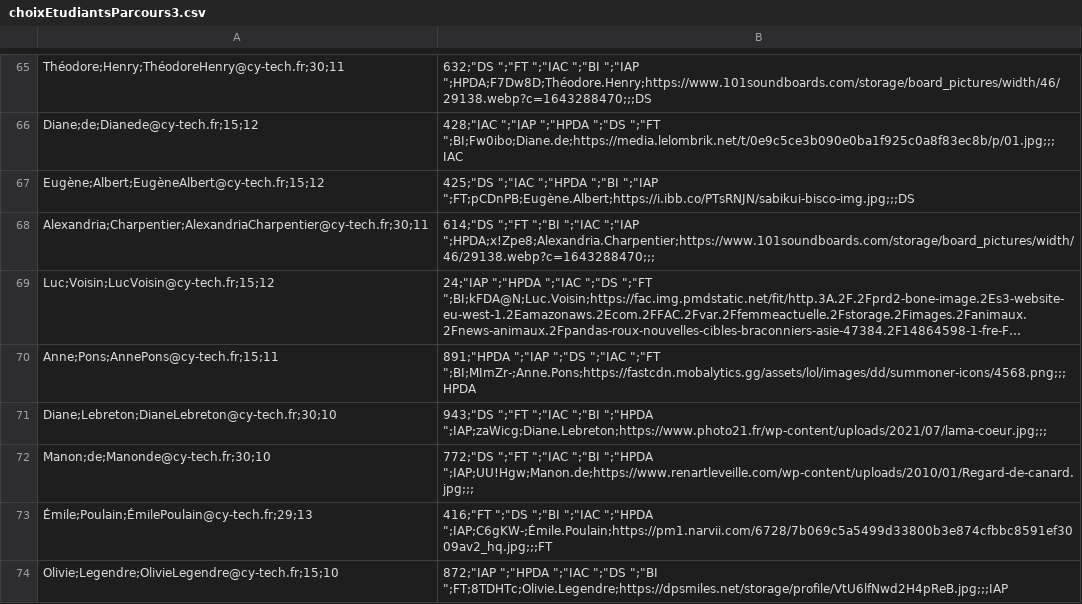
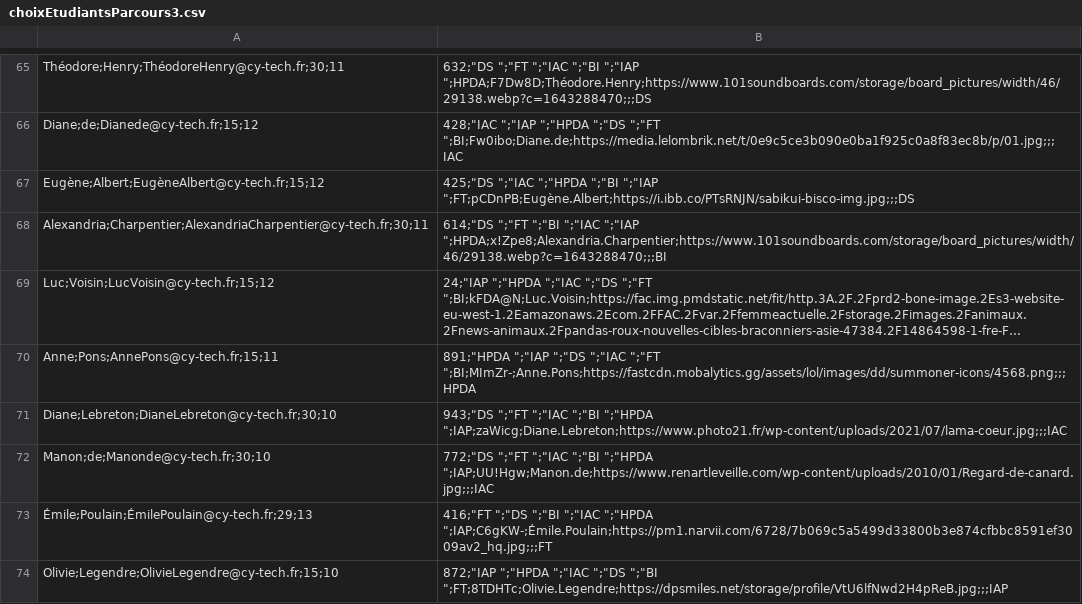
Before and after one commit to liro-u/final_project, a CSV file: data/etudiant/choixEtudiantsParcours3.csv, drawn as a sheet; only a part is shown, gaps mark what is left out; long unchanged cells end in …; the diff covers the shown part only; the diff names each change by its address in the sheet, - before the commit and + after, or states it on an @@ line.

Commit message:
grid reduce and creation of group option data file

```diff
--- a/data/etudiant/choixEtudiantsParcours3.csv
+++ b/data/etudiant/choixEtudiantsParcours3.csv
-B68: …";"IAC ";"IAP ";HPDA;x!Zpe8;Alexandria.Charpentier;https://www.101soundboards.com/storage/board_pictures/width/46/29138.webp?c=1643288470;;;
+B68: …";"IAC ";"IAP ";HPDA;x!Zpe8;Alexandria.Charpentier;https://www.101soundboards.com/storage/board_pictures/width/46/29138.webp?c=1643288470;;;BI
-B71: …";"BI ";"HPDA ";IAP;zaWicg;Diane.Lebreton;https://www.photo21.fr/wp-content/uploads/2021/07/lama-coeur.jpg;;;
+B71: …";"BI ";"HPDA ";IAP;zaWicg;Diane.Lebreton;https://www.photo21.fr/wp-content/uploads/2021/07/lama-coeur.jpg;;;IAC
-B72: …";"BI ";"HPDA ";IAP;UU!Hgw;Manon.de;https://www.renartleveille.com/wp-content/uploads/2010/01/Regard-de-canard.jpg;;;
+B72: …";"BI ";"HPDA ";IAP;UU!Hgw;Manon.de;https://www.renartleveille.com/wp-content/uploads/2010/01/Regard-de-canard.jpg;;;IAC
```
Also changed, not shown: 7 edited cells elsewhere in this file, data/etudiant/choixEtudiantsParcours1.csv, 8 other files.
